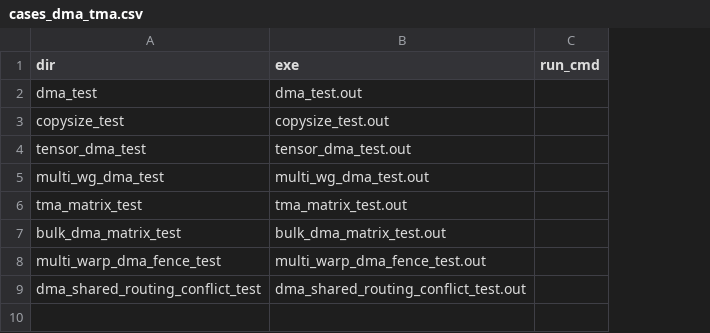
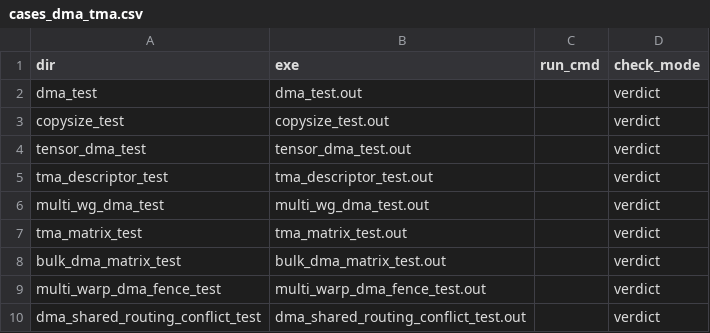
Before and after one commit to Sownelayt/Ventus-OpenCL-Testcase, a CSV file: _get_case/cases_dma_tma.csv, drawn as a sheet; addresses are those after the commit; the diff names each change by its address in the sheet, - before the commit and + after, or states it on an @@ line.

```diff
--- a/_get_case/cases_dma_tma.csv
+++ b/_get_case/cases_dma_tma.csv
+column D (check_mode), rows 2-4: all verdict; rows 6-10: all verdict
+row 5: tma_descriptor_test | tma_descriptor_test.out |  | verdict
```
Also changed, not shown: 7 other files.
